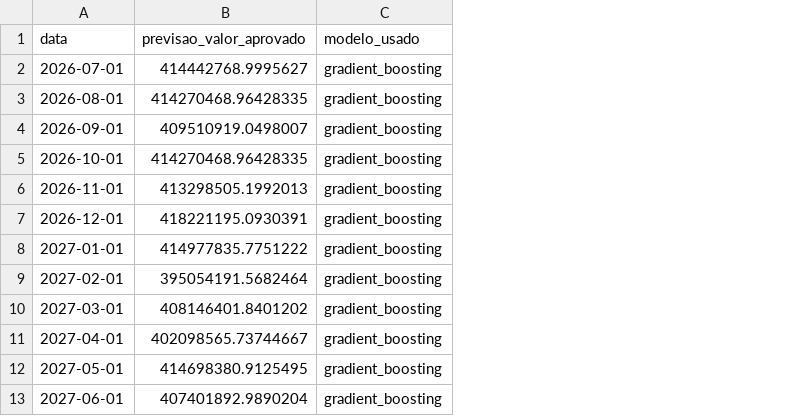
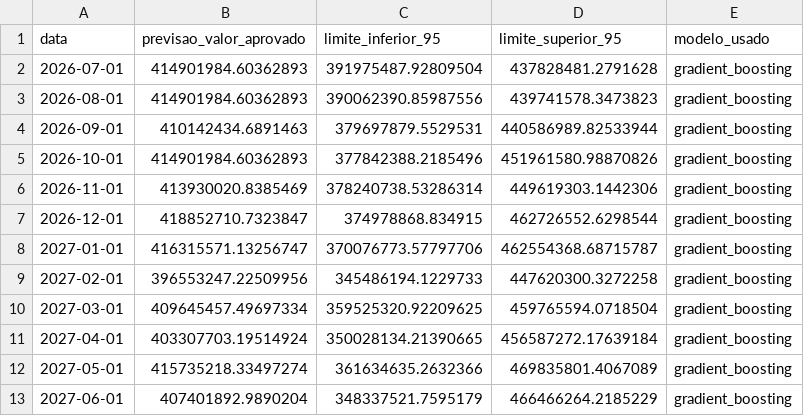
Before and after one commit to isabwllyrr/tcc-dashboard-dialise-sus, a CSV file: dados_tratados/previsao_mensal_proximos_12m_corrigido.csv, drawn as a sheet; the diff names each change by its address in the sheet, - before the commit and + after, or states it on an @@ line.

```diff
--- a/dados_tratados/previsao_mensal_proximos_12m_corrigido.csv
+++ b/dados_tratados/previsao_mensal_proximos_12m_corrigido.csv
+column C (limite_inferior_95), rows 2-13: 391975487.92809504 | 390062390.85987556 | 379697879.5529531 | 377842388.2185496 | 378240738.53286314 | 374978868.834915 | 370076773.57797706 | 345486194.1229733 | 359525320.92209625 | 350028134.21390665 | 361634635.2632366 | 348337521.7595179
+column D (limite_superior_95), rows 2-13: 437828481.2791628 | 439741578.3473823 | 440586989.82533944 | 451961580.98870826 | 449619303.1442306 | 462726552.6298544 | 462554368.68715787 | 447620300.3272258 | 459765594.0718504 | 456587272.17639184 | 469835801.4067089 | 466466264.2185229
-B2 (previsao_valor_aprovado): 414442768.9995627
+B2 (previsao_valor_aprovado): 414901984.60362893
-B3 (previsao_valor_aprovado): 414270468.96428335
+B3 (previsao_valor_aprovado): 414901984.60362893
-B4 (previsao_valor_aprovado): 409510919.0498007
+B4 (previsao_valor_aprovado): 410142434.6891463
-B5 (previsao_valor_aprovado): 414270468.96428335
+B5 (previsao_valor_aprovado): 414901984.60362893
-B6 (previsao_valor_aprovado): 413298505.1992013
+B6 (previsao_valor_aprovado): 413930020.8385469
-B7 (previsao_valor_aprovado): 418221195.0930391
+B7 (previsao_valor_aprovado): 418852710.7323847
-B8 (previsao_valor_aprovado): 414977835.7751222
+B8 (previsao_valor_aprovado): 416315571.13256747
-B9 (previsao_valor_aprovado): 395054191.5682464
+B9 (previsao_valor_aprovado): 396553247.22509956
-B10 (previsao_valor_aprovado): 408146401.8401202
+B10 (previsao_valor_aprovado): 409645457.49697334
-B11 (previsao_valor_aprovado): 402098565.73744667
+B11 (previsao_valor_aprovado): 403307703.19514924
-B12 (previsao_valor_aprovado): 414698380.9125495
+B12 (previsao_valor_aprovado): 415735218.33497274
```
Also changed, not shown: dados_tratados/comparacao_real_previsto_2022_atual_corrigido.csv, dados_tratados/indicadores_municipio_brasil.csv, 30 other files.
